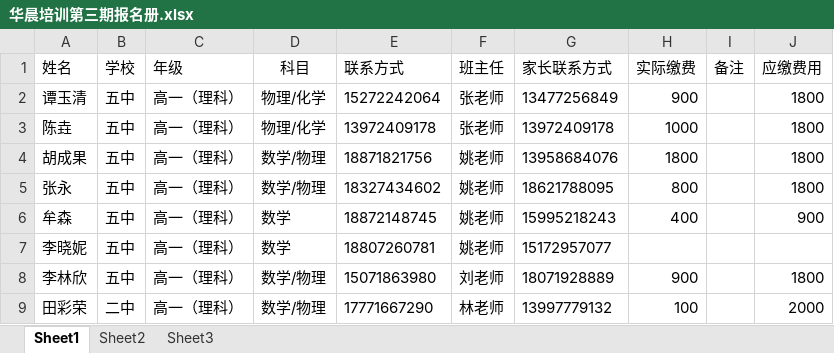
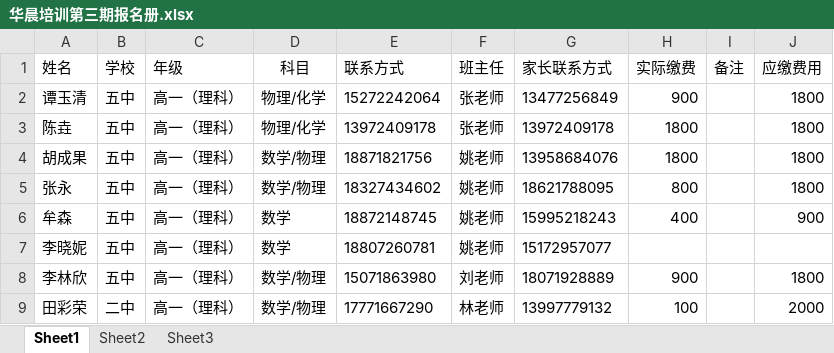
Before and after one commit to SolidFighter/edu_doc, an Excel workbook: 华晨培训第三期报名册.xlsx, sheet Sheet1, drawn as a sheet; values as stored, in another font and other column widths than the file's, no borders; the diff names each change by its address in the sheet, - before the commit and + after, or states it on an @@ line.

Commit message:
华晨培训

```diff
--- a/华晨培训第三期报名册.xlsx (sheet Sheet1)
+++ b/华晨培训第三期报名册.xlsx (sheet Sheet1)
-H3 (实际缴费): 1000
+H3 (实际缴费): 1800
```
